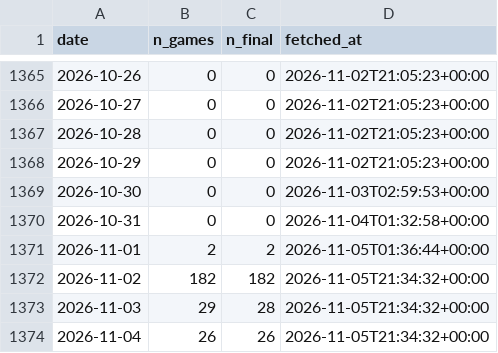
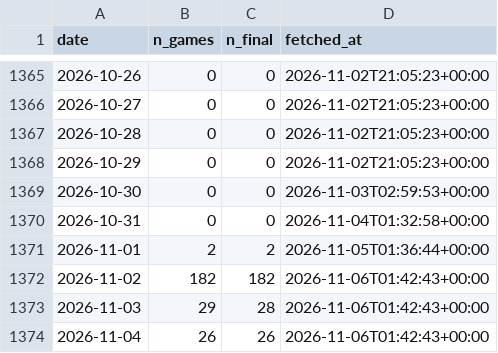
Before and after one commit to shawnmcgee/degenpredicts, a CSV file: data/ncaab/days.csv, drawn as a sheet; only a part is shown, gaps mark what is left out.

```diff
--- a/data/ncaab/days.csv
+++ b/data/ncaab/days.csv
@@ -1371,4 +1371,4 @@ date,n_games,n_final,fetched_at
 2026-11-01,2,2,2026-11-05T01:36:44+00:00
-2026-11-02,182,182,2026-11-05T21:34:32+00:00
-2026-11-03,29,28,2026-11-05T21:34:32+00:00
-2026-11-04,26,26,2026-11-05T21:34:32+00:00
+2026-11-02,182,182,2026-11-06T01:42:43+00:00
+2026-11-03,29,28,2026-11-06T01:42:43+00:00
+2026-11-04,26,26,2026-11-06T01:42:43+00:00
```
Also changed, not shown: 4 other files.
